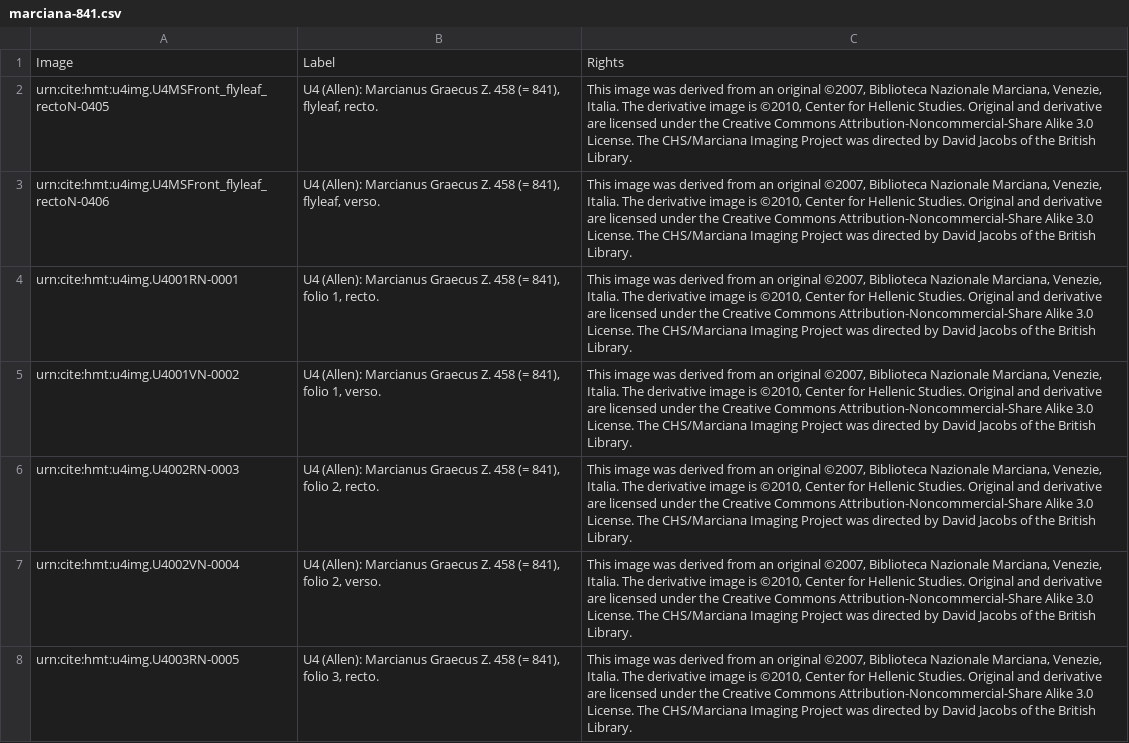
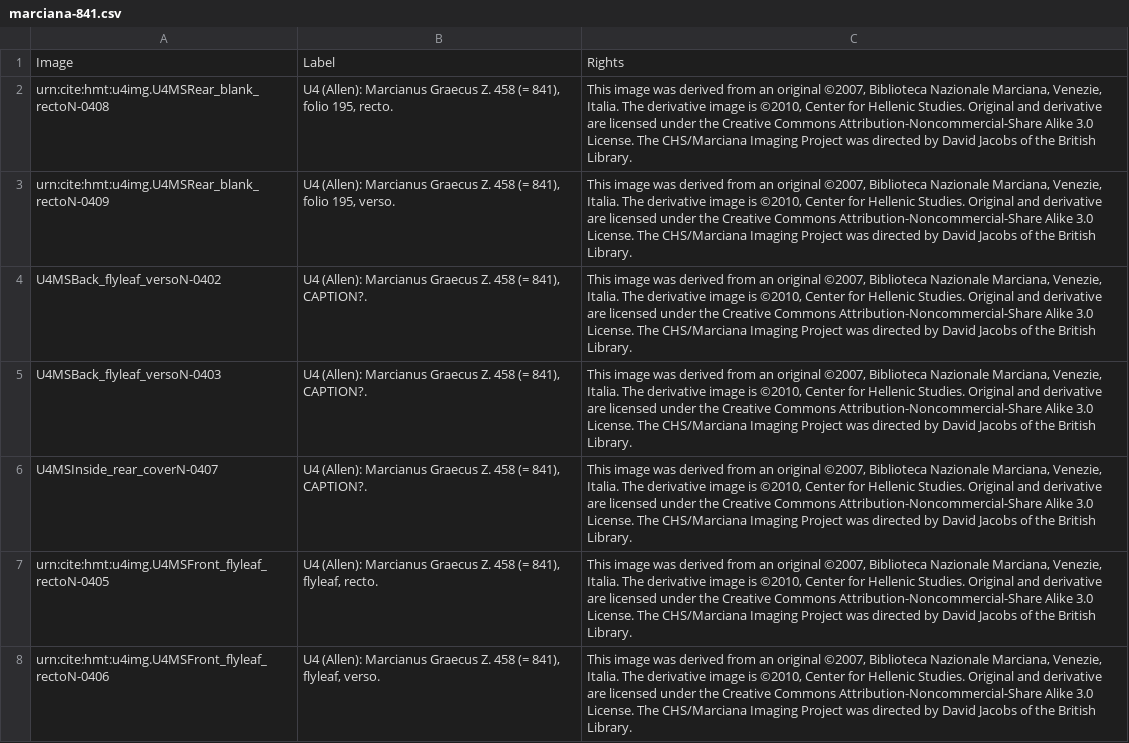
Before and after one commit to homermultitext/hmt-archive, a CSV file: cite/collections/images/marciana-841.csv, drawn as a sheet; only a part is shown; the shorter side is filled out with more unchanged rows; the diff names each change by its address in the sheet, - before the commit and + after, or states it on an @@ line.

Commit message:
Start work on Marciana 841 back matter.

```diff
--- a/cite/collections/images/marciana-841.csv
+++ b/cite/collections/images/marciana-841.csv
+row 2: urn:cite:hmt:u4img.U4MSRear_blank_rectoN-0408 | U4 (Allen): Marcianus Graecus Z. 458 (= 841), folio 195, recto. | This image was derived from an original ©2007, Biblioteca Nazionale Marciana, Venezie, Italia. The derivative image is ©2010, Center for Hellenic Studies. Original and derivative are licensed under the Creative Commons Attribution-Noncommercial-Share Alike 3.0 License. The CHS/Marciana Imaging Project was directed by David Jacobs of the British Library.
+row 3: urn:cite:hmt:u4img.U4MSRear_blank_rectoN-0409 | U4 (Allen): Marcianus Graecus Z. 458 (= 841), folio 195, verso. | This image was derived from an original ©2007, Biblioteca Nazionale Marciana, Venezie, Italia. The derivative image is ©2010, Center for Hellenic Studies. Original and derivative are licensed under the Creative Commons Attribution-Noncommercial-Share Alike 3.0 License. The CHS/Marciana Imaging Project was directed by David Jacobs of the British Library.
+row 4: U4MSBack_flyleaf_versoN-0402 | U4 (Allen): Marcianus Graecus Z. 458 (= 841), CAPTION?. | This image was derived from an original ©2007, Biblioteca Nazionale Marciana, Venezie, Italia. The derivative image is ©2010, Center for Hellenic Studies. Original and derivative are licensed under the Creative Commons Attribution-Noncommercial-Share Alike 3.0 License. The CHS/Marciana Imaging Project was directed by David Jacobs of the British Library.
+row 5: U4MSBack_flyleaf_versoN-0403 | U4 (Allen): Marcianus Graecus Z. 458 (= 841), CAPTION?. | This image was derived from an original ©2007, Biblioteca Nazionale Marciana, Venezie, Italia. The derivative image is ©2010, Center for Hellenic Studies. Original and derivative are licensed under the Creative Commons Attribution-Noncommercial-Share Alike 3.0 License. The CHS/Marciana Imaging Project was directed by David Jacobs of the British Library.
+row 6: U4MSInside_rear_coverN-0407 | U4 (Allen): Marcianus Graecus Z. 458 (= 841), CAPTION?. | This image was derived from an original ©2007, Biblioteca Nazionale Marciana, Venezie, Italia. The derivative image is ©2010, Center for Hellenic Studies. Original and derivative are licensed under the Creative Commons Attribution-Noncommercial-Share Alike 3.0 License. The CHS/Marciana Imaging Project was directed by David Jacobs of the British Library.
```
